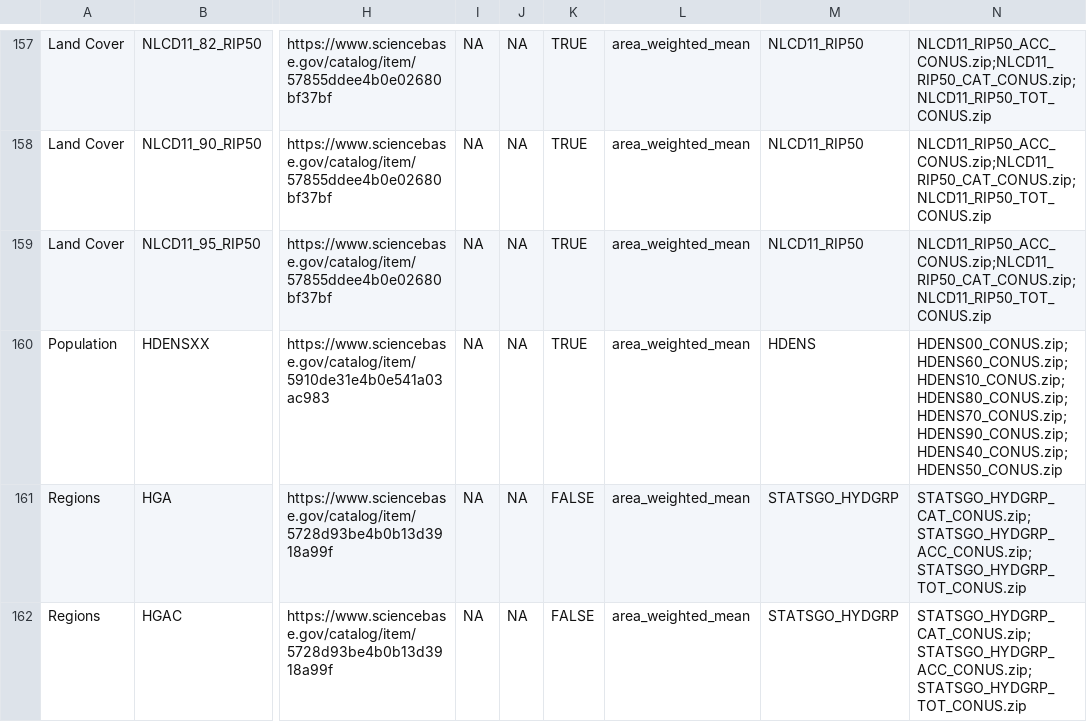
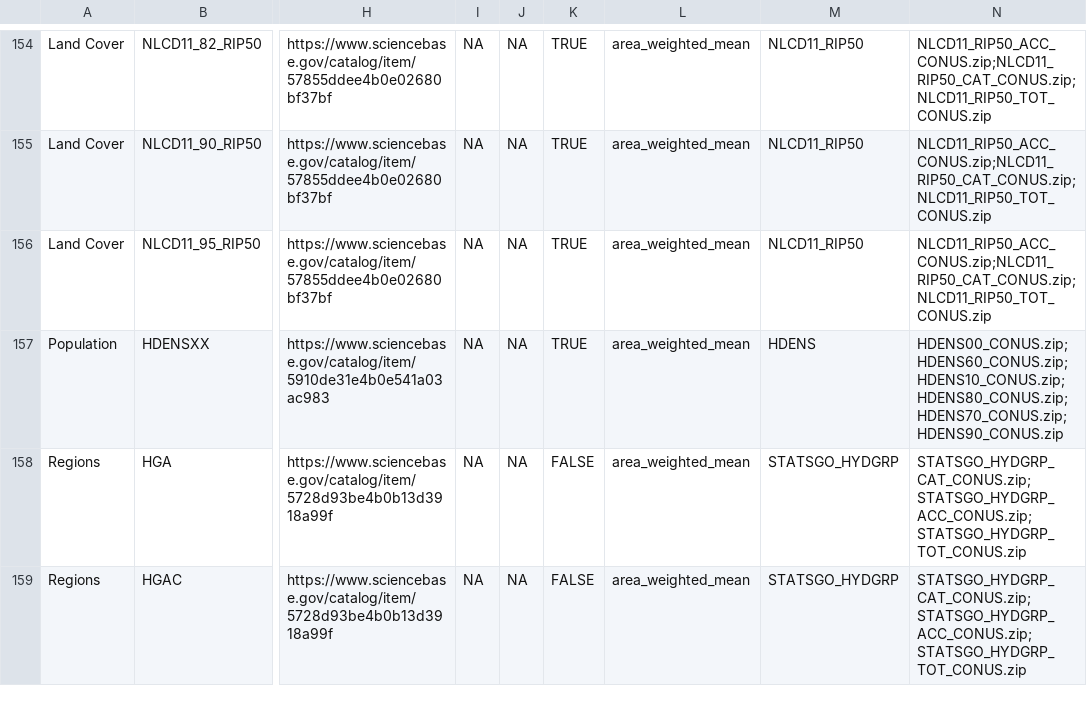
Before and after one commit to USGS-R/drb-inland-salinity-ml, a CSV file: 1_fetch/in/NHDVarsOfInterest.csv, drawn as a sheet; only a part is shown, gaps mark what is left out; addresses are those after the commit; the diff covers the shown part only; the diff names each change by its address in the sheet, - before the commit and + after, or states it on an @@ line.

```diff
--- a/1_fetch/in/NHDVarsOfInterest.csv
+++ b/1_fetch/in/NHDVarsOfInterest.csv
-N157: HDENS00_CONUS.zip;HDENS60_CONUS.zip;HDENS10_CONUS.zip;HDENS80_CONUS.zip;HDENS70_CONUS.zip;HDENS90_CONUS.zip;HDENS40_CONUS.zip;HDENS50_CONUS.zip
+N157: HDENS00_CONUS.zip;HDENS60_CONUS.zip;HDENS10_CONUS.zip;HDENS80_CONUS.zip;HDENS70_CONUS.zip;HDENS90_CONUS.zip
```
Also changed, not shown: 3 removed rows and 40 edited cells elsewhere in this file.
